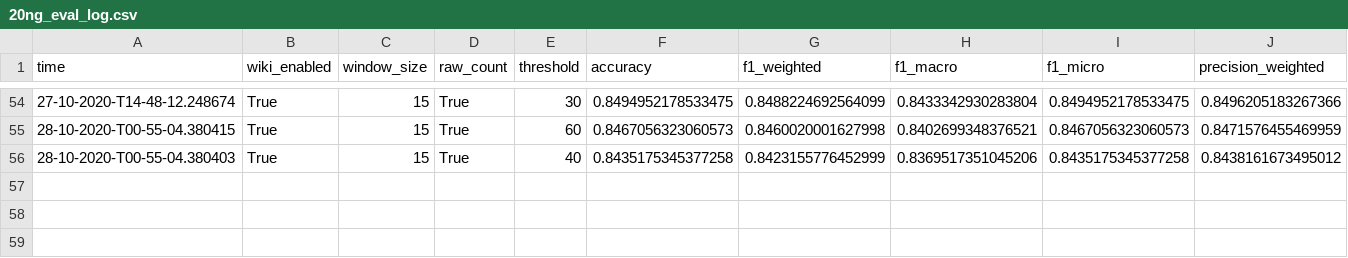
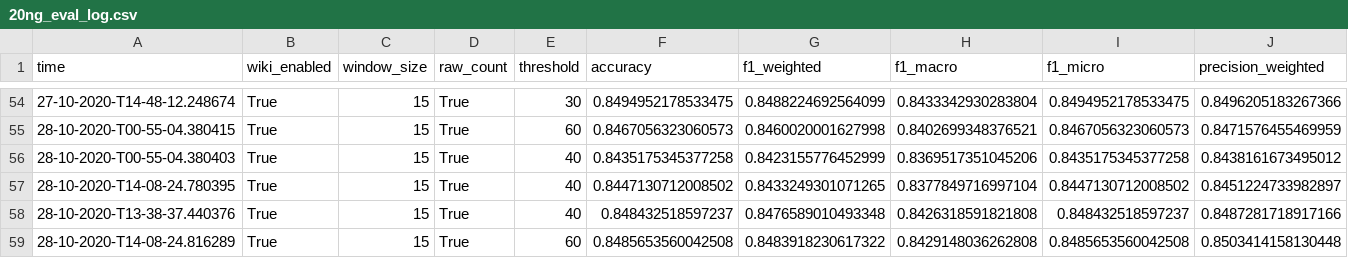
Before and after one commit to niklasamslgruber/textKGCN, a CSV file: _data/results_log/20ng_eval_log.csv, drawn as a sheet; only a part is shown, gaps mark what is left out; rows hold the shown columns only; the diff names each change by its address in the sheet, - before the commit and + after, or states it on an @@ line.

```diff
--- a/_data/results_log/20ng_eval_log.csv
+++ b/_data/results_log/20ng_eval_log.csv
+row 57: 28-10-2020-T14-08-24.780395 | True | 15 | True | 40 | 0.8447130712008502 | 0.8433249301071265 | 0.8377849716997104 | 0.8447130712008502 | 0.8451224733982897
+row 58: 28-10-2020-T13-38-37.440376 | True | 15 | True | 40 | 0.848432518597237 | 0.8476589010493348 | 0.8426318591821808 | 0.848432518597237 | 0.8487281718917166
+row 59: 28-10-2020-T14-08-24.816289 | True | 15 | True | 60 | 0.8485653560042508 | 0.8483918230617322 | 0.8429148036262808 | 0.8485653560042508 | 0.8503414158130448
```
Also changed, not shown: _data/results_log/r52_eval_log.csv, _data/results_log/r8_eval_log.csv.
